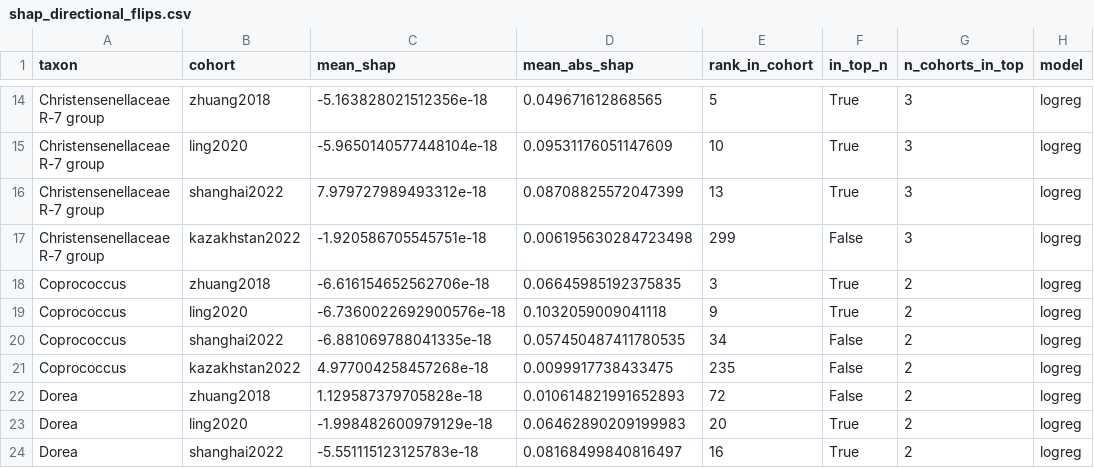
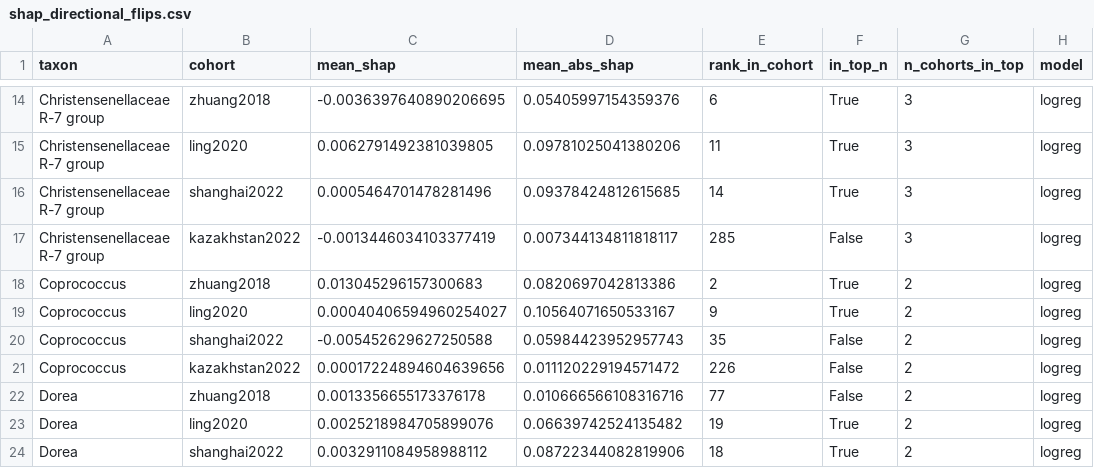
Before and after one commit to carhanc/microbiome-ad-generalization, a CSV file: results/tables/shap_directional_flips.csv, drawn as a sheet; only a part is shown, gaps mark what is left out; the diff covers the shown part only; the diff names each change by its address in the sheet, - before the commit and + after, or states it on an @@ line.

```diff
--- a/results/tables/shap_directional_flips.csv
+++ b/results/tables/shap_directional_flips.csv
-C14 (mean_shap): -5.163828021512356e-18
+C14 (mean_shap): -0.0036397640890206695
-D14 (mean_abs_shap): 0.049671612868565
+D14 (mean_abs_shap): 0.05405997154359376
-E14 (rank_in_cohort): 5
+E14 (rank_in_cohort): 6
-C15 (mean_shap): -5.9650140577448104e-18
+C15 (mean_shap): 0.0062791492381039805
-D15 (mean_abs_shap): 0.09531176051147609
+D15 (mean_abs_shap): 0.09781025041380206
-E15 (rank_in_cohort): 10
+E15 (rank_in_cohort): 11
-C16 (mean_shap): 7.979727989493312e-18
+C16 (mean_shap): 0.0005464701478281496
-D16 (mean_abs_shap): 0.08708825572047399
+D16 (mean_abs_shap): 0.09378424812615685
-E16 (rank_in_cohort): 13
+E16 (rank_in_cohort): 14
-C17 (mean_shap): -1.920586705545751e-18
+C17 (mean_shap): -0.0013446034103377419
-D17 (mean_abs_shap): 0.006195630284723498
+D17 (mean_abs_shap): 0.007344134811818117
-E17 (rank_in_cohort): 299
+E17 (rank_in_cohort): 285
-C18 (mean_shap): -6.616154652562706e-18
+C18 (mean_shap): 0.013045296157300683
-D18 (mean_abs_shap): 0.06645985192375835
+D18 (mean_abs_shap): 0.0820697042813386
-E18 (rank_in_cohort): 3
+E18 (rank_in_cohort): 2
-C19 (mean_shap): -6.7360022692900576e-18
+C19 (mean_shap): 0.00040406594960254027
-D19 (mean_abs_shap): 0.1032059009041118
+D19 (mean_abs_shap): 0.10564071650533167
-C20 (mean_shap): -6.881069788041335e-18
+C20 (mean_shap): -0.005452629627250588
-D20 (mean_abs_shap): 0.057450487411780535
+D20 (mean_abs_shap): 0.05984423952957743
-E20 (rank_in_cohort): 34
+E20 (rank_in_cohort): 35
-C21 (mean_shap): 4.977004258457268e-18
+C21 (mean_shap): 0.00017224894604639656
-D21 (mean_abs_shap): 0.0099917738433475
+D21 (mean_abs_shap): 0.011120229194571472
-E21 (rank_in_cohort): 235
+E21 (rank_in_cohort): 226
-C22 (mean_shap): 1.129587379705828e-18
+C22 (mean_shap): 0.0013356655173376178
-D22 (mean_abs_shap): 0.010614821991652893
+D22 (mean_abs_shap): 0.010666566108316716
-E22 (rank_in_cohort): 72
+E22 (rank_in_cohort): 77
-C23 (mean_shap): -1.998482600979129e-18
+C23 (mean_shap): 0.0025218984705899076
-D23 (mean_abs_shap): 0.06462890209199983
+D23 (mean_abs_shap): 0.06639742524135482
-E23 (rank_in_cohort): 20
+E23 (rank_in_cohort): 19
-C24 (mean_shap): -5.551115123125783e-18
+C24 (mean_shap): 0.0032911084958988112
-D24 (mean_abs_shap): 0.08168499840816497
+D24 (mean_abs_shap): 0.08722344082819906
-E24 (rank_in_cohort): 16
+E24 (rank_in_cohort): 18
```
Also changed, not shown: 4 added rows and 108 edited cells elsewhere in this file, results/tables/shap_loco_importance.csv, results/tables/shap_taxa_overlap.csv, 18 other files.
